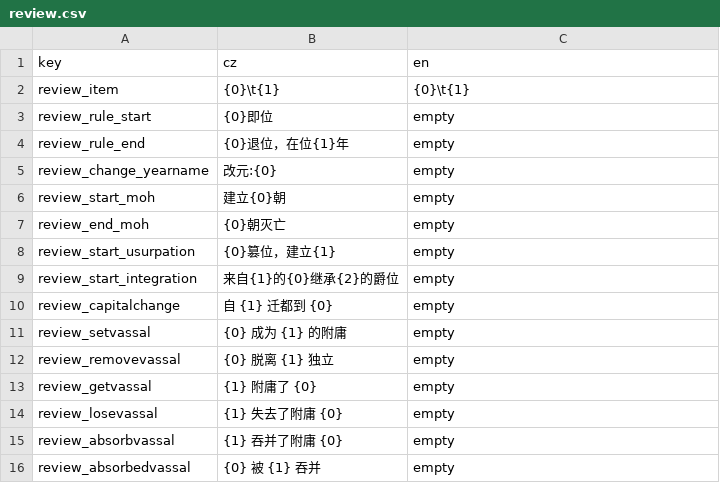
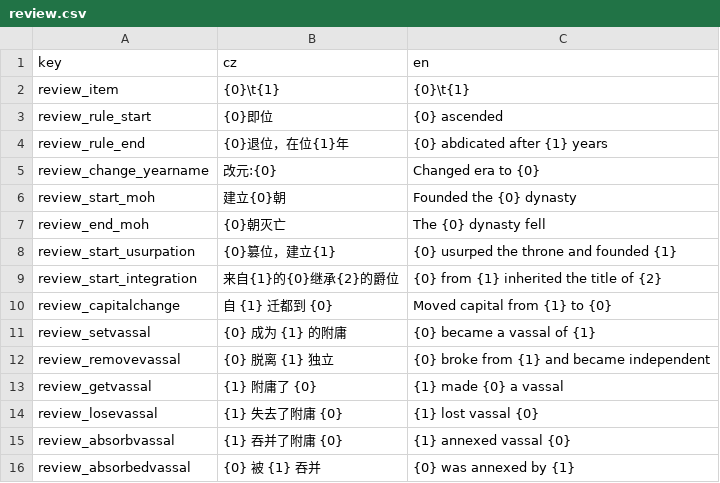
Before and after one commit to monpai-lover/AncientWarfare3.0, a CSV file: Locales/review.csv, drawn as a sheet.

Commit message:
Fill missing English localization entries

```diff
--- a/Locales/review.csv
+++ b/Locales/review.csv
@@ -2,15 +2,15 @@ key,cz,en
 review_item,{0}\t{1},{0}\t{1}
-review_rule_start,{0}即位,empty
-review_rule_end,{0}退位，在位{1}年,empty
-review_change_yearname,改元:{0},empty
-review_start_moh,建立{0}朝,empty
-review_end_moh,{0}朝灭亡,empty
-review_start_usurpation,{0}篡位，建立{1},empty
-review_start_integration,来自{1}的{0}继承{2}的爵位,empty
-review_capitalchange,自 {1} 迁都到 {0} ,empty
-review_setvassal, {0} 成为 {1} 的附庸 ,empty
-review_removevassal, {0} 脱离 {1} 独立 ,empty
-review_getvassal, {1} 附庸了 {0}  ,empty
-review_losevassal, {1} 失去了附庸 {0}  ,empty
-review_absorbvassal, {1} 吞并了附庸 {0}  ,empty
-review_absorbedvassal, {0} 被 {1} 吞并 ,empty
+review_rule_start,{0}即位,{0} ascended
+review_rule_end,{0}退位，在位{1}年,{0} abdicated after {1} years
+review_change_yearname,改元:{0},Changed era to {0}
+review_start_moh,建立{0}朝,Founded the {0} dynasty
+review_end_moh,{0}朝灭亡,The {0} dynasty fell
+review_start_usurpation,{0}篡位，建立{1},{0} usurped the throne and founded {1}
+review_start_integration,来自{1}的{0}继承{2}的爵位,{0} from {1} inherited the title of {2}
+review_capitalchange,自 {1} 迁都到 {0} ,Moved capital from {1} to {0}
+review_setvassal, {0} 成为 {1} 的附庸 ,{0} became a vassal of {1}
+review_removevassal, {0} 脱离 {1} 独立 ,{0} broke from {1} and became independent
+review_getvassal, {1} 附庸了 {0}  ,{1} made {0} a vassal
+review_losevassal, {1} 失去了附庸 {0}  ,{1} lost vassal {0}
+review_absorbvassal, {1} 吞并了附庸 {0}  ,{1} annexed vassal {0}
+review_absorbedvassal, {0} 被 {1} 吞并 ,{0} was annexed by {1}
```
Also changed, not shown: Locales/others.csv, Locales/trait.csv.
